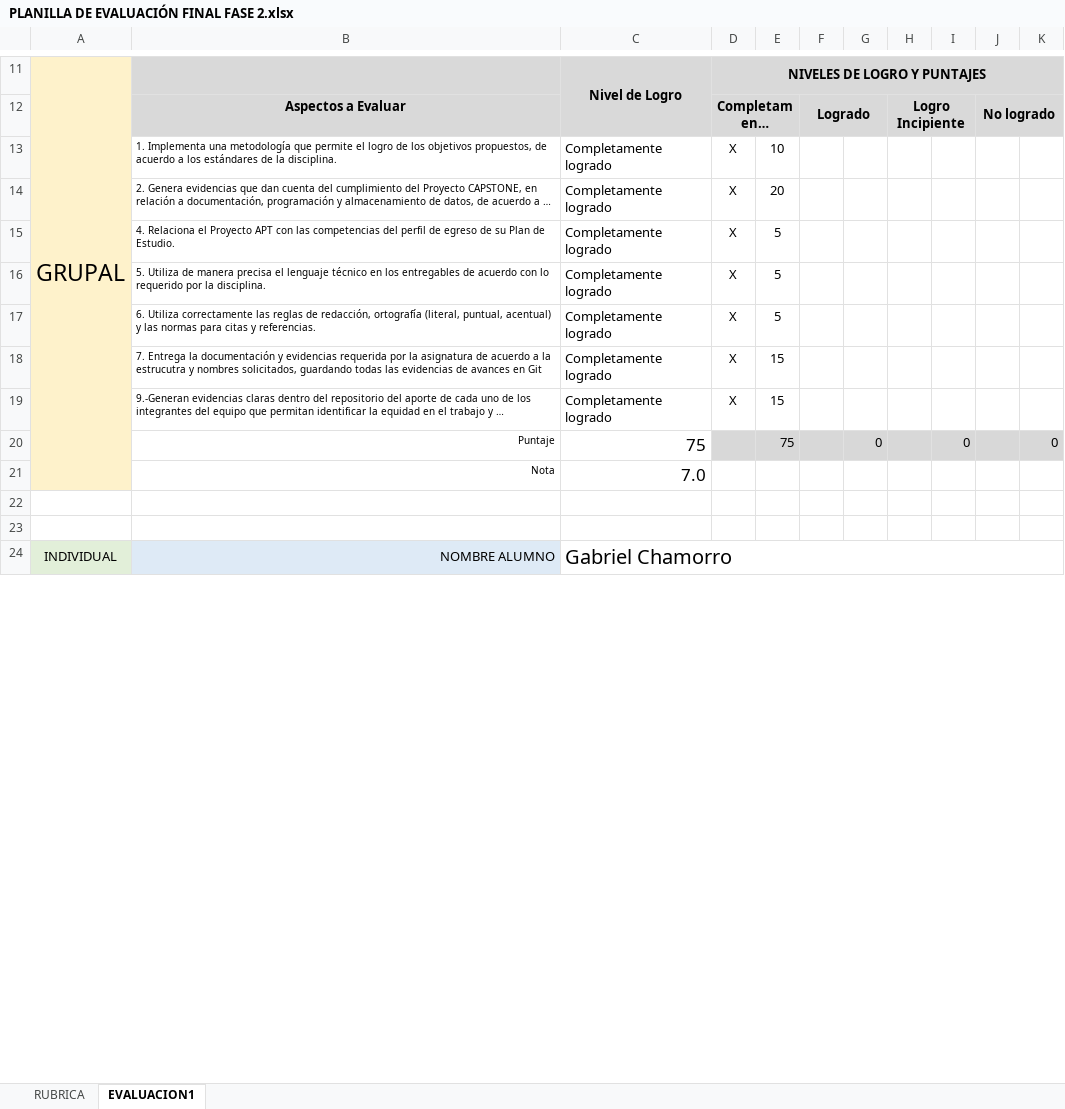
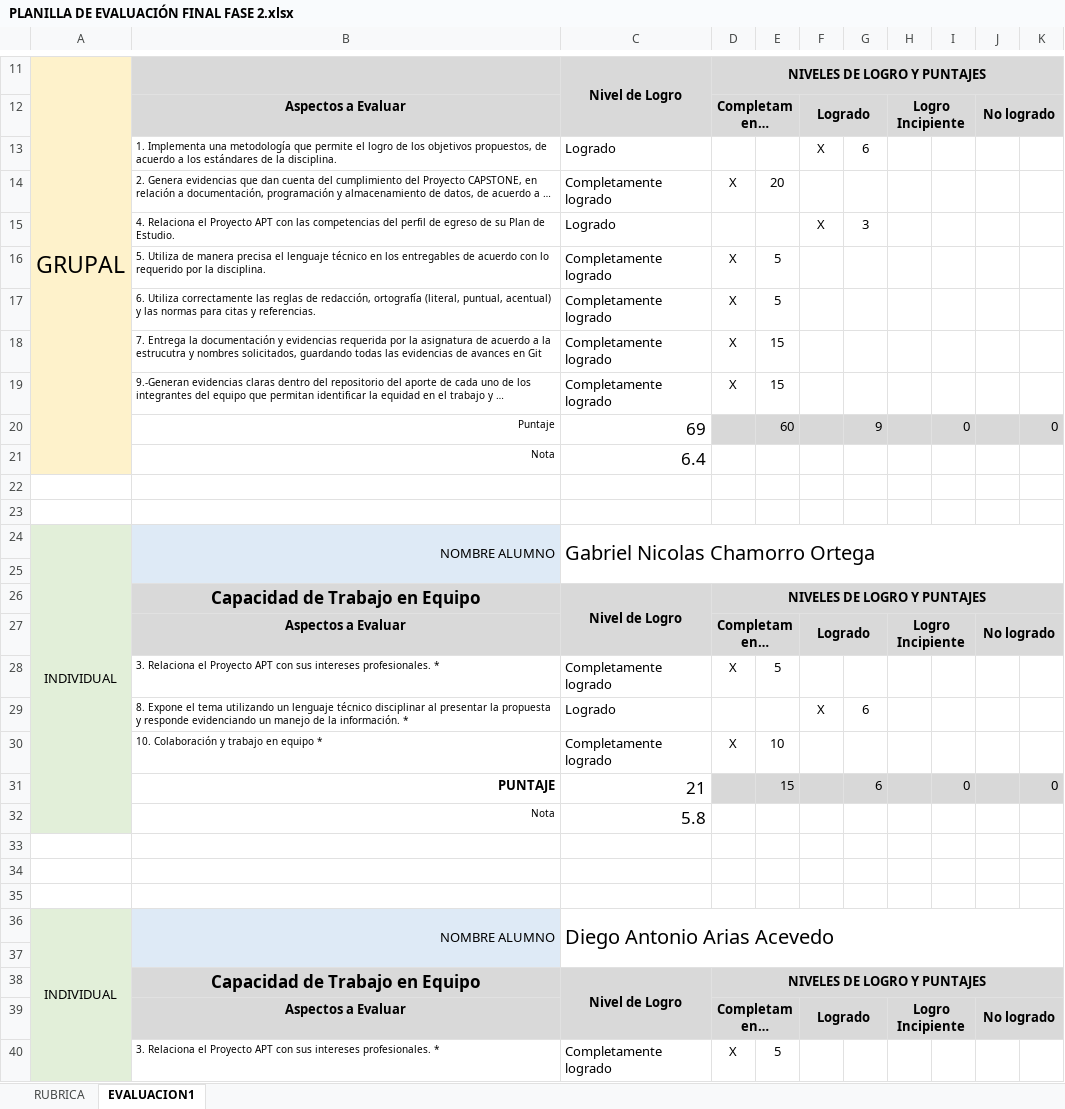
Before and after one commit to GabrielChamorro/PTY4614-302D-EQUIPO-1, an Excel workbook: Fase 2/Evidencias Grupales/PLANILLA DE EVALUACIÓN FINAL FASE 2.xlsx, sheet EVALUACION1, drawn as a sheet; only a part is shown, gaps mark what is left out; long unchanged cells end in …; values as stored, in another font and other column widths than the file's, no borders; conditional formats not drawn; removed rows and columns are numbered as before the commit, all else as after; the diff covers the shown part only; the diff names each change by its address in the sheet, - before the commit and + after, or states it on an @@ line.

```diff
--- a/Fase 2/Evidencias Grupales/PLANILLA DE EVALUACIÓN FINAL FASE 2.xlsx (sheet EVALUACION1)
+++ b/Fase 2/Evidencias Grupales/PLANILLA DE EVALUACIÓN FINAL FASE 2.xlsx (sheet EVALUACION1)
-row 13:  | 1. Implementa una metodología que permite el logro de los objetivos propuestos, de acuerdo a los estándares de la disciplina. | Completamente logrado | X | 10
+row 13:  | 1. Implementa una metodología que permite el logro de los objetivos propuestos, de acuerdo a los estándares de la disciplina. | Logrado |  |  | X | 6
-row 15:  | 4. Relaciona el Proyecto APT con las competencias del perfil de egreso de su Plan de Estudio. | Completamente logrado | X | 5
+row 15:  | 4. Relaciona el Proyecto APT con las competencias del perfil de egreso de su Plan de Estudio. | Logrado |  |  | X | 3
-C20: 75
+C20: 69
-E20: 75
+E20: 60
-G20: 0
+G20: 9
-C21: 7.0
+C21: 6.4
-A24:A32 merged
+A24:A32 merged
-B24:B25 merged
+B24:B25 merged
-C24: Gabriel Chamorro
+C24: Gabriel Nicolas Chamorro Ortega
-C24:K25 merged
+C24:K25 merged
+row 25: (empty)
@@ row 38 moved to row 26: Capacidad de Trabajo en Equipo @@
@@ row 39 moved to row 27: Aspectos a Evaluar @@
@@ row 40 moved to row 28: 3. Relaciona el Proyecto APT con sus int… @@
+row 29:  | 8. Expone el tema utilizando un lenguaje técnico disciplinar al presentar la propuesta y responde evidenciando un manejo de la información. * | Logrado |  |  | X | 6
+row 31:  | PUNTAJE | 21 |  | 15 |  | 6 |  | 0 |  | 0
+row 32:  | Nota | 5.8
+row 33: (empty)
+row 34: (empty)
+row 35: (empty)
+row 36: INDIVIDUAL | NOMBRE ALUMNO | Diego Antonio Arias Acevedo
+row 37: (empty)
@@ row 49 moved to row 38: Capacidad de Trabajo en Equipo @@
@@ row 50 moved to row 39: Aspectos a Evaluar @@
@@ row 51 moved to row 40: 3. Relaciona el Proyecto APT con sus int… @@
```
Also changed, not shown: 8 added rows, 17 removed rows, 1 moved row and 4 edited cells elsewhere in this sheet, formulas that keep their value, Fase 2/Evidencias Grupales/PLANILLA DE EVALUACIÓN AVANCE FASE 2.xlsx.
